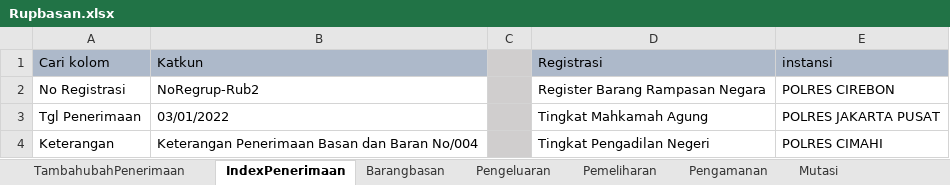
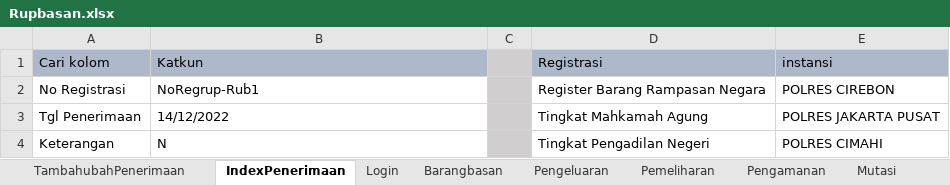
Before and after one commit to ecahyono/Automationpython, an Excel workbook: Filexel/Rupbasan.xlsx, sheet IndexPenerimaan, drawn as a sheet; values as stored, in another font and other column widths than the file's, no borders; the diff names each change by its address in the sheet, - before the commit and + after, or states it on an @@ line.

```diff
--- a/Filexel/Rupbasan.xlsx (sheet IndexPenerimaan)
+++ b/Filexel/Rupbasan.xlsx (sheet IndexPenerimaan)
+sheet tab: Login
-B2 (Katkun): NoRegrup-Rub2
+B2 (Katkun): NoRegrup-Rub1
-B3 (Katkun): 03/01/2022
+B3 (Katkun): 14/12/2022
-B4 (Katkun): Keterangan Penerimaan Basan dan Baran No/004
+B4 (Katkun): N
```
Also changed, not shown: sheet Pemeliharan, sheet Barangbasan, sheet TambahubahPenerimaan, sheet Penempatan, sheet LIST, other sheet tabs, Filexel/Registrasi.xlsx, 22 other files.
